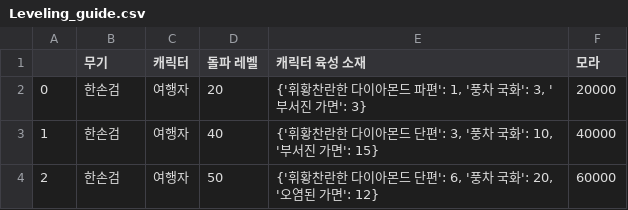
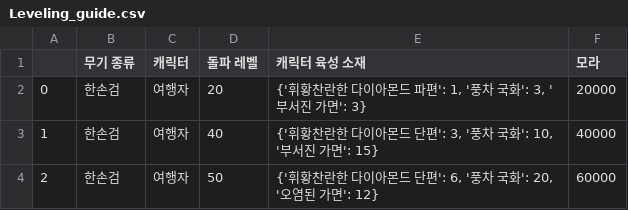
Before and after one commit to rachel318318/Genshin_project, a CSV file: Leveling_guide.csv, drawn as a sheet; only a part is shown.

Commit message:
added weapon leveling guide

```diff
--- a/Leveling_guide.csv
+++ b/Leveling_guide.csv
@@ -1,2 +1,2 @@
-,무기,캐릭터,돌파 레벨,캐릭터 육성 소재,모라
+,무기 종류,캐릭터,돌파 레벨,캐릭터 육성 소재,모라
 0,한손검,여행자,20,"{'휘황찬란한 다이아몬드 파편': 1, '풍차 국화': 3, '부서진 가면': 3}",20000
```
Also changed, not shown: 3 other files.
